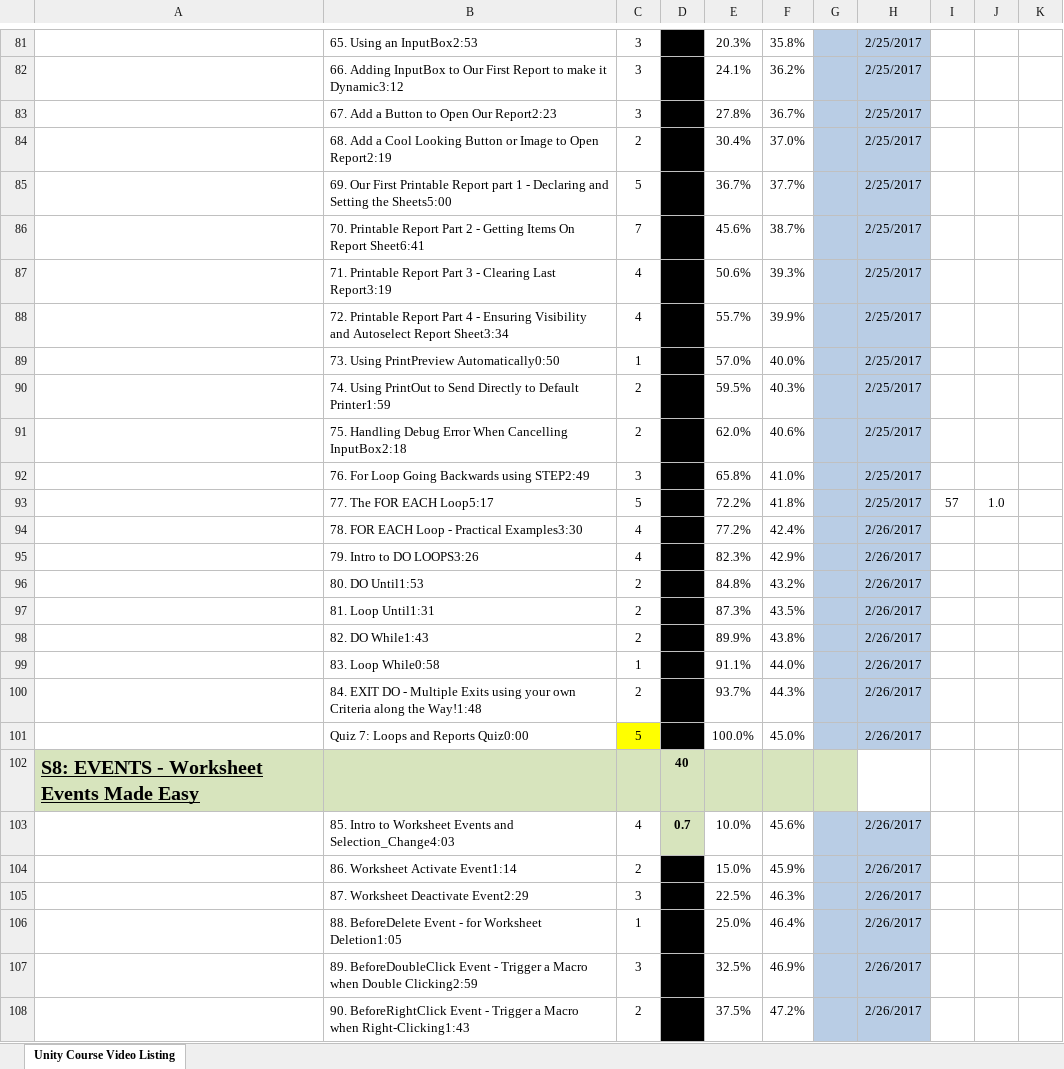
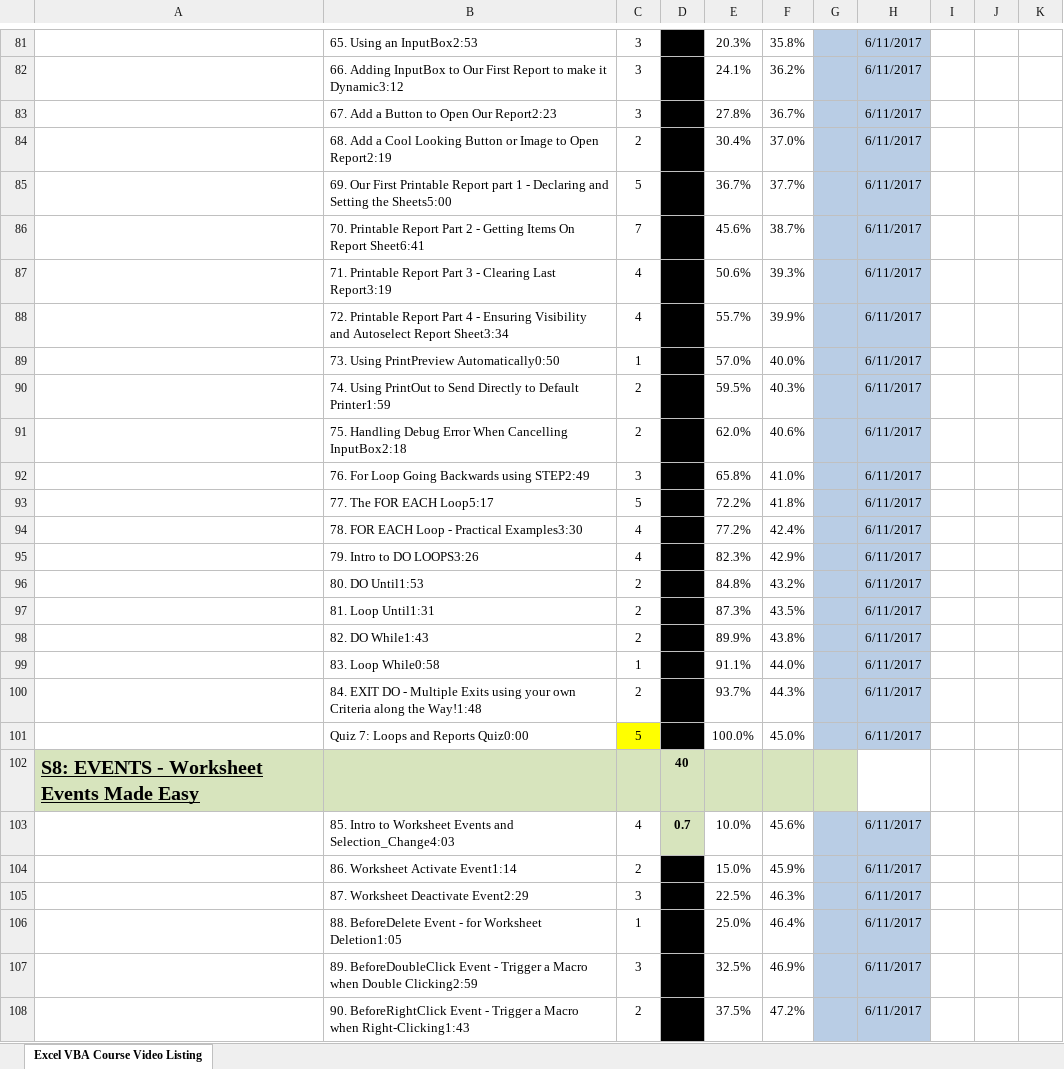
Before and after one commit to BrianLeip/ExcelVBACourse, an Excel workbook: Ultimate Excel Programmer - VBA (Udemy) - Video Listing.xlsx, sheet Excel VBA Course Video Listing, drawn as a sheet; only a part is shown, gaps mark what is left out; values as stored, in another font and other column widths than the file's, no borders; the diff covers the shown part only; the diff names each change by its address in the sheet, - before the commit and + after, or states it on an @@ line.

```diff
--- a/Ultimate Excel Programmer - VBA (Udemy) - Video Listing.xlsx (sheet Excel VBA Course Video Listing)
+++ b/Ultimate Excel Programmer - VBA (Udemy) - Video Listing.xlsx (sheet Excel VBA Course Video Listing)
-sheet tab: Unity Course Video Listing
+sheet tab: Excel VBA Course Video Listing
-H81:H93: 2/25/2017
+H81:H93: 6/11/2017
-I93: 57
+I93: (empty)
-J93: 1.0
+J93: (empty)
-H94:H101: 2/26/2017
+H94:H101: 6/11/2017
-H103:H108: 2/26/2017
+H103:H108: 6/11/2017
```
Also changed, not shown: 147 edited cells elsewhere in this sheet, Ultimate Excel VBA - Book 1.xlsm, 1 other file.
